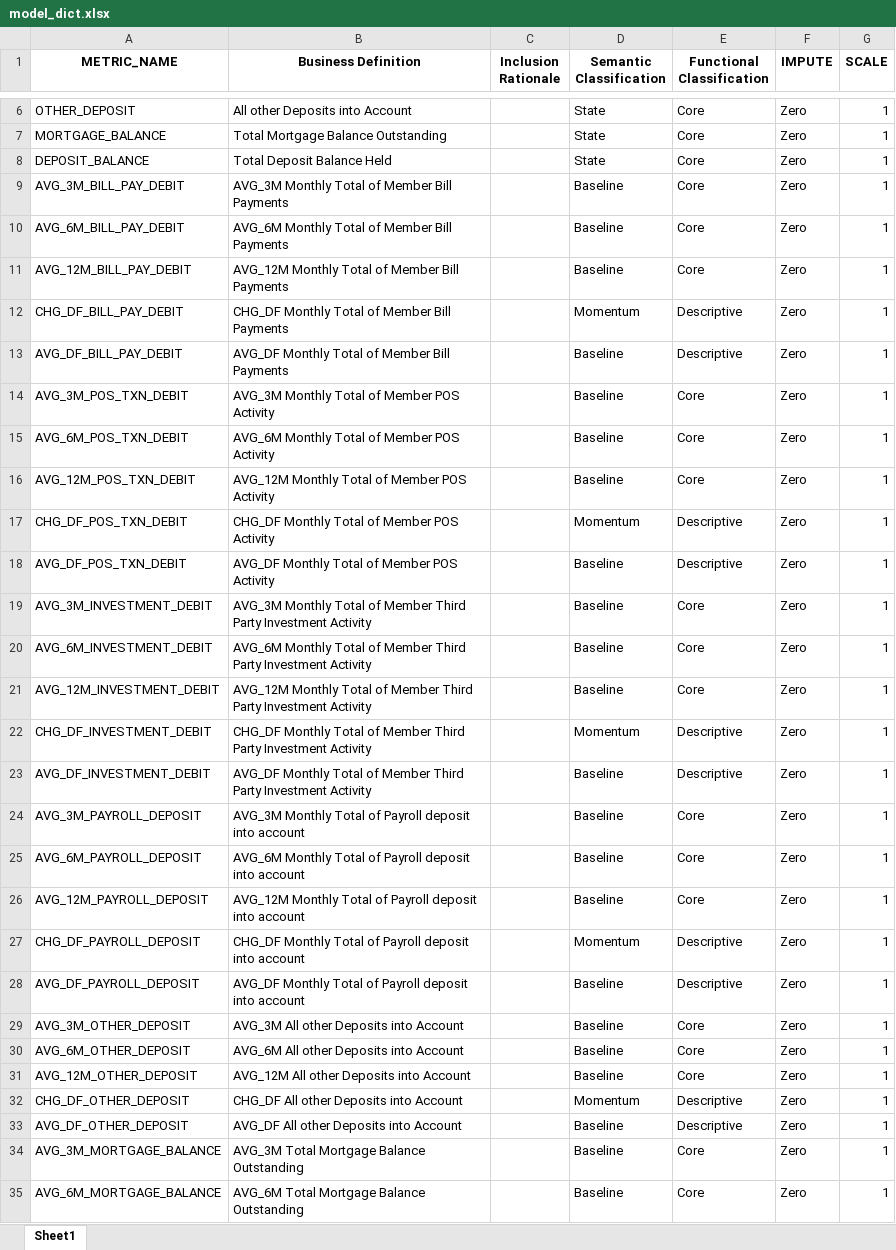
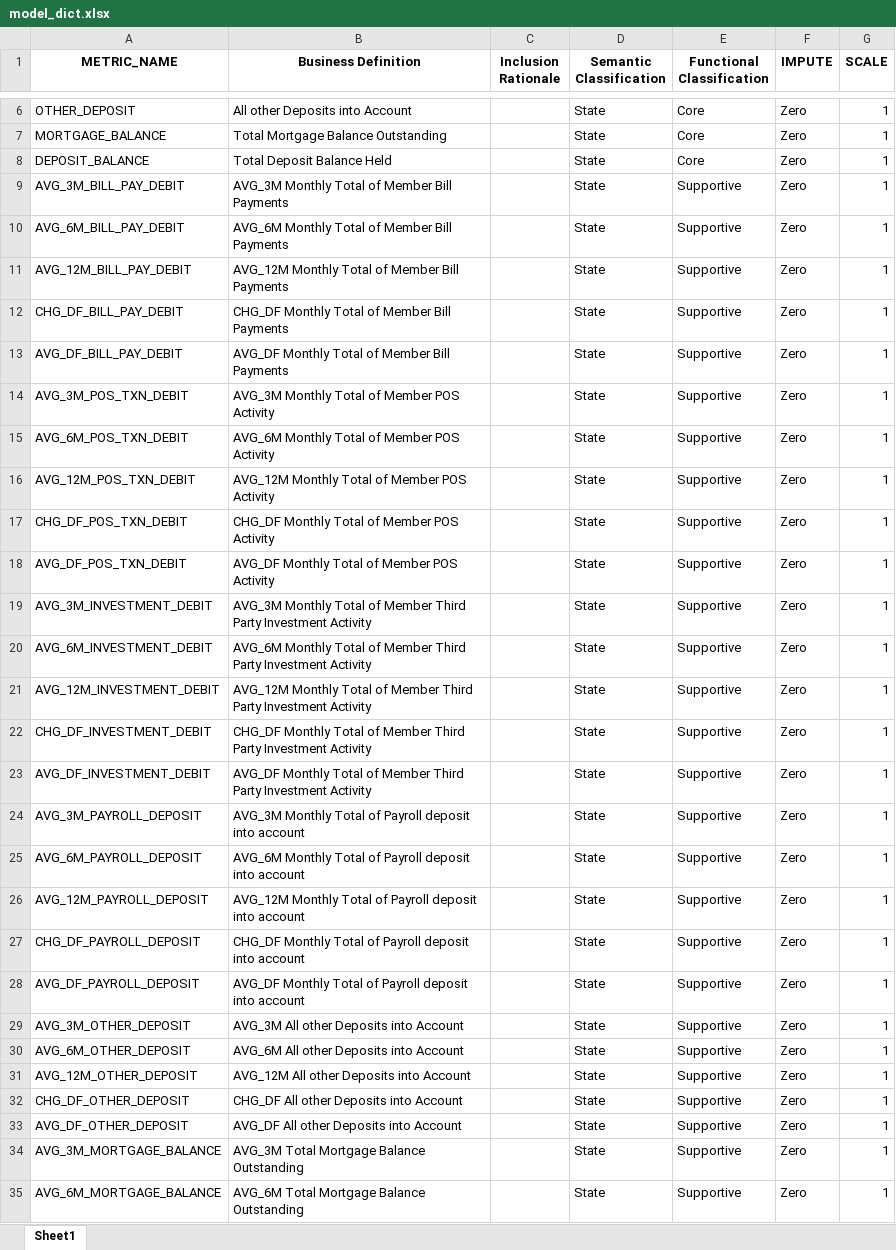
Before and after one commit to derek-dewald/Python_Tools, an Excel workbook: JupyterNotebooks/model_dict.xlsx, sheet Sheet1, drawn as a sheet; only a part is shown, gaps mark what is left out; values as stored, in another font and other column widths than the file's, no borders; the diff covers the shown part only; the diff names each change by its address in the sheet, - before the commit and + after, or states it on an @@ line.

```diff
--- a/JupyterNotebooks/model_dict.xlsx (sheet Sheet1)
+++ b/JupyterNotebooks/model_dict.xlsx (sheet Sheet1)
-D9:D11 (Semantic Classification): Baseline
+D9:D11 (Semantic Classification): State
-E9:E11 (Functional Classification): Core
+E9:E11 (Functional Classification): Supportive
-D12 (Semantic Classification): Momentum
+D12 (Semantic Classification): State
-E12:E13 (Functional Classification): Descriptive
+E12:E13 (Functional Classification): Supportive
-D13:D16 (Semantic Classification): Baseline
+D13:D16 (Semantic Classification): State
-E14:E16 (Functional Classification): Core
+E14:E16 (Functional Classification): Supportive
-D17 (Semantic Classification): Momentum
+D17 (Semantic Classification): State
-E17:E18 (Functional Classification): Descriptive
+E17:E18 (Functional Classification): Supportive
-D18:D21 (Semantic Classification): Baseline
+D18:D21 (Semantic Classification): State
-E19:E21 (Functional Classification): Core
+E19:E21 (Functional Classification): Supportive
-D22 (Semantic Classification): Momentum
+D22 (Semantic Classification): State
-E22:E23 (Functional Classification): Descriptive
+E22:E23 (Functional Classification): Supportive
-D23:D26 (Semantic Classification): Baseline
+D23:D26 (Semantic Classification): State
-E24:E26 (Functional Classification): Core
+E24:E26 (Functional Classification): Supportive
-D27 (Semantic Classification): Momentum
+D27 (Semantic Classification): State
-E27:E28 (Functional Classification): Descriptive
+E27:E28 (Functional Classification): Supportive
-D28:D31 (Semantic Classification): Baseline
+D28:D31 (Semantic Classification): State
-E29:E31 (Functional Classification): Core
+E29:E31 (Functional Classification): Supportive
-D32 (Semantic Classification): Momentum
+D32 (Semantic Classification): State
-E32:E33 (Functional Classification): Descriptive
+E32:E33 (Functional Classification): Supportive
-D33:D35 (Semantic Classification): Baseline
+D33:D35 (Semantic Classification): State
-E34:E35 (Functional Classification): Core
+E34:E35 (Functional Classification): Supportive
```
Also changed, not shown: 16 edited cells elsewhere in this sheet, 39 other files.
